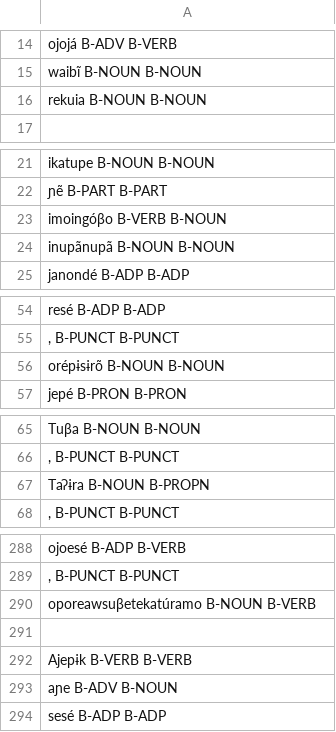
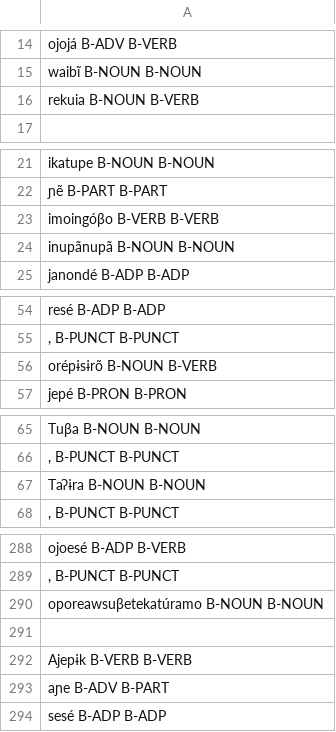
Before and after one commit to FredericBlum/ZeroShotTupian, a TSV file: models/resources/taggers/my-upos-3/data/Tupinamba/features-test.tsv, drawn as a sheet; only a part is shown, gaps mark what is left out; the diff covers the shown part only.

```diff
--- a/models/resources/taggers/my-upos-3/data/Tupinamba/features-test.tsv
+++ b/models/resources/taggers/my-upos-3/data/Tupinamba/features-test.tsv
@@ -15,3 +15,3 @@ ojojá B-ADV B-VERB
 waibĩ B-NOUN B-NOUN
-rekuia B-NOUN B-NOUN
+rekuia B-NOUN B-VERB
 
@@ -22,3 +22,3 @@ ikatupe B-NOUN B-NOUN
 ɲẽ B-PART B-PART
-imoingóβo B-VERB B-NOUN
+imoingóβo B-VERB B-VERB
 inupãnupã B-NOUN B-NOUN
@@ -55,3 +55,3 @@ resé B-ADP B-ADP
 , B-PUNCT B-PUNCT
-orépɨsɨrõ B-NOUN B-NOUN
+orépɨsɨrõ B-NOUN B-VERB
 jepé B-PRON B-PRON
@@ -66,3 +66,3 @@ Tuβa B-NOUN B-NOUN
 , B-PUNCT B-PUNCT
-Taʔɨra B-NOUN B-PROPN
+Taʔɨra B-NOUN B-NOUN
 , B-PUNCT B-PUNCT
@@ -289,6 +289,6 @@ ojoesé B-ADP B-VERB
 , B-PUNCT B-PUNCT
-oporeawsuβetekatúramo B-NOUN B-VERB
+oporeawsuβetekatúramo B-NOUN B-NOUN
 
 Ajepɨk B-VERB B-VERB
-aɲe B-ADV B-NOUN
+aɲe B-ADV B-PART
 sesé B-ADP B-ADP
```
Also changed, not shown: 22 edited cells elsewhere in this file, models/resources/taggers/eval_multi_tupi/data/Munduruku/features-test.tsv, models/resources/taggers/finetune/dev.tsv, 19 other files.
